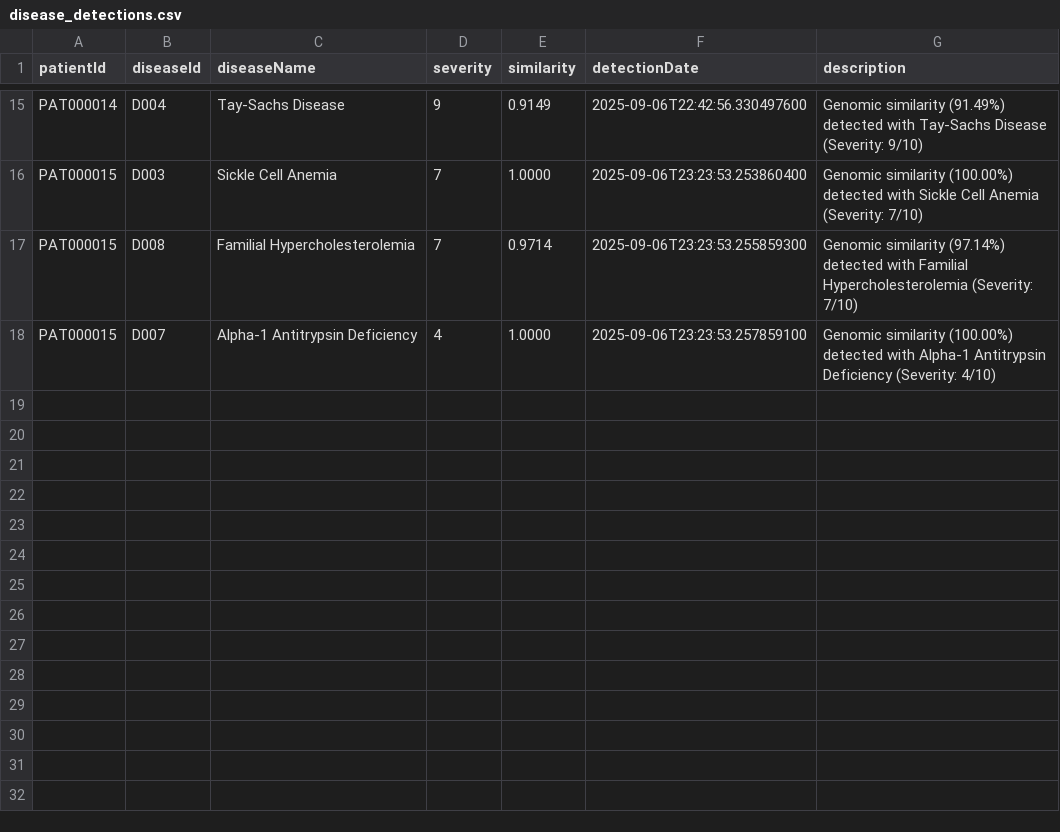
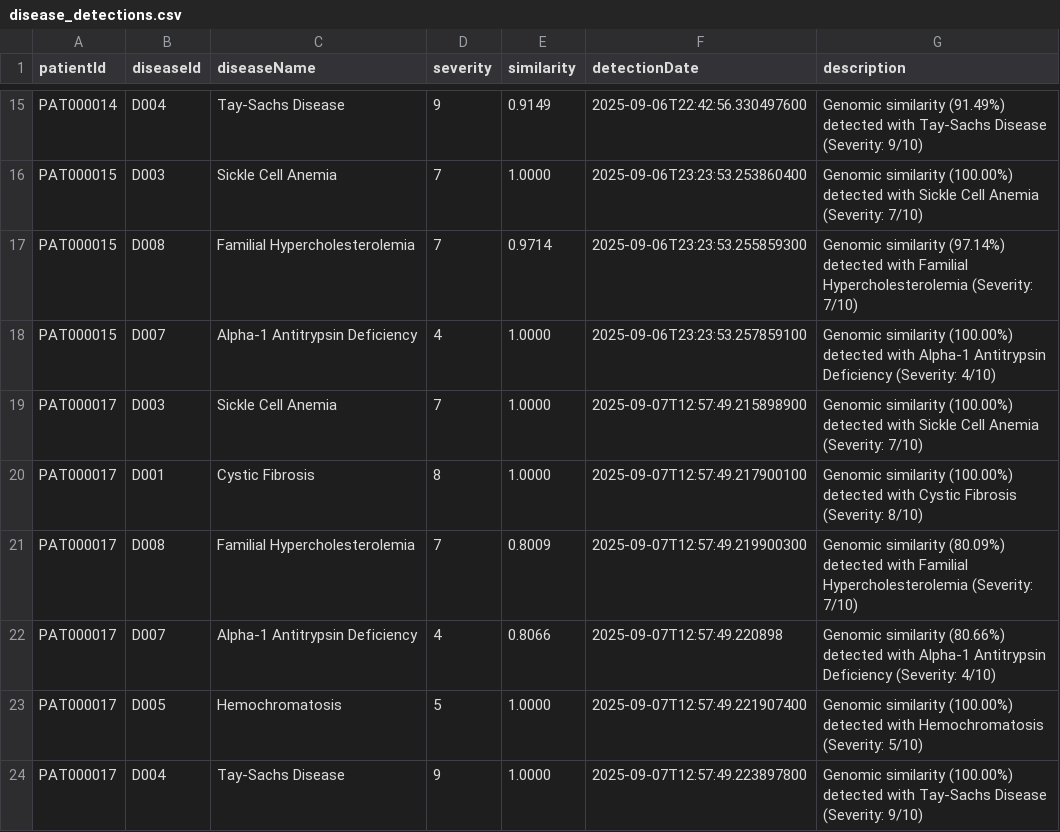
Before and after one commit to SDuque28/Secure-Genomic-Intake-and-Disease-Detection-Server-over-SSL-TCP, a CSV file: server-module/src/main/resources/data/reports/disease_detections.csv, drawn as a sheet; only a part is shown, gaps mark what is left out.

Commit message:
Matching disease and loging of the report working

```diff
--- a/server-module/src/main/resources/data/reports/disease_detections.csv
+++ b/server-module/src/main/resources/data/reports/disease_detections.csv
@@ -18 +18,7 @@ PAT000015,D008,Familial Hypercholesterolemia,7,0.9714,2025-09-06T23:23:53.255859
 PAT000015,D007,Alpha-1 Antitrypsin Deficiency,4,1.0000,2025-09-06T23:23:53.257859100,Genomic similarity (100.00%) detected with Alpha-1 Antitrypsin Deficiency (Severity: 4/10)
+PAT000017,D003,Sickle Cell Anemia,7,1.0000,2025-09-07T12:57:49.215898900,Genomic similarity (100.00%) detected with Sickle Cell Anemia (Severity: 7/10)
+PAT000017,D001,Cystic Fibrosis,8,1.0000,2025-09-07T12:57:49.217900100,Genomic similarity (100.00%) detected with Cystic Fibrosis (Severity: 8/10)
+PAT000017,D008,Familial Hypercholesterolemia,7,0.8009,2025-09-07T12:57:49.219900300,Genomic similarity (80.09%) detected with Familial Hypercholesterolemia (Severity: 7/10)
+PAT000017,D007,Alpha-1 Antitrypsin Deficiency,4,0.8066,2025-09-07T12:57:49.220898,Genomic similarity (80.66%) detected with Alpha-1 Antitrypsin Deficiency (Severity: 4/10)
+PAT000017,D005,Hemochromatosis,5,1.0000,2025-09-07T12:57:49.221907400,Genomic similarity (100.00%) detected with Hemochromatosis (Severity: 5/10)
+PAT000017,D004,Tay-Sachs Disease,9,1.0000,2025-09-07T12:57:49.223897800,Genomic similarity (100.00%) detected with Tay-Sachs Disease (Severity: 9/10)
```
Also changed, not shown: server-module/src/main/resources/data/patients.csv, 5 other files.
